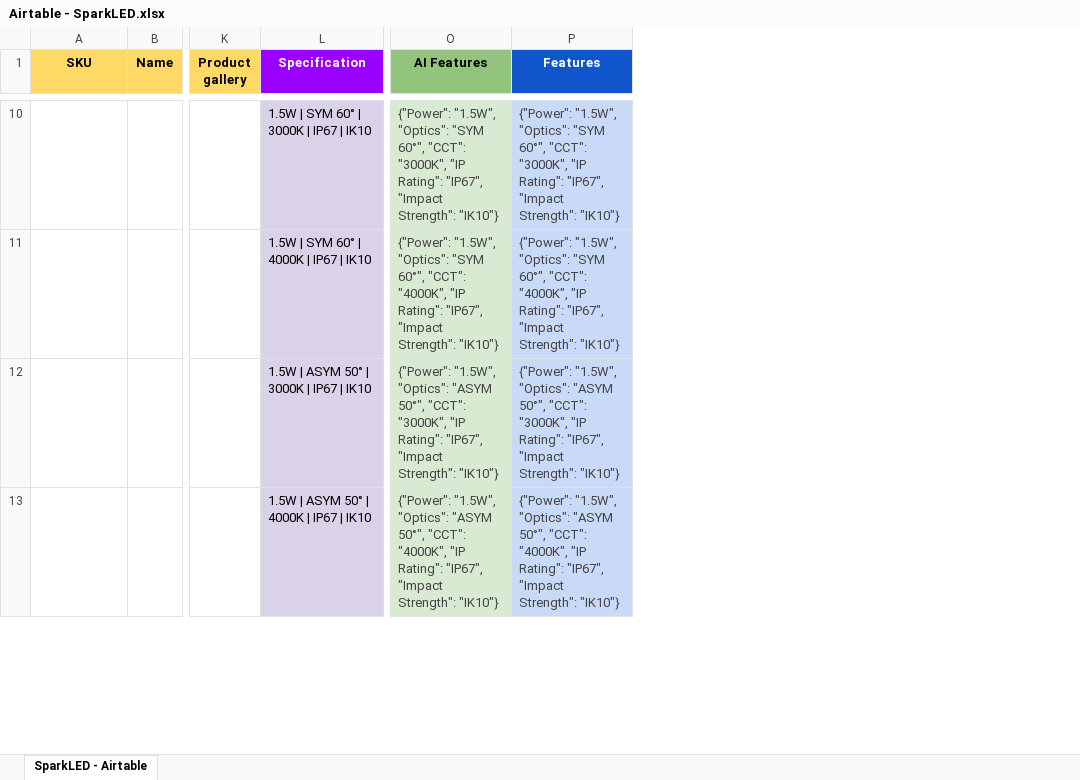
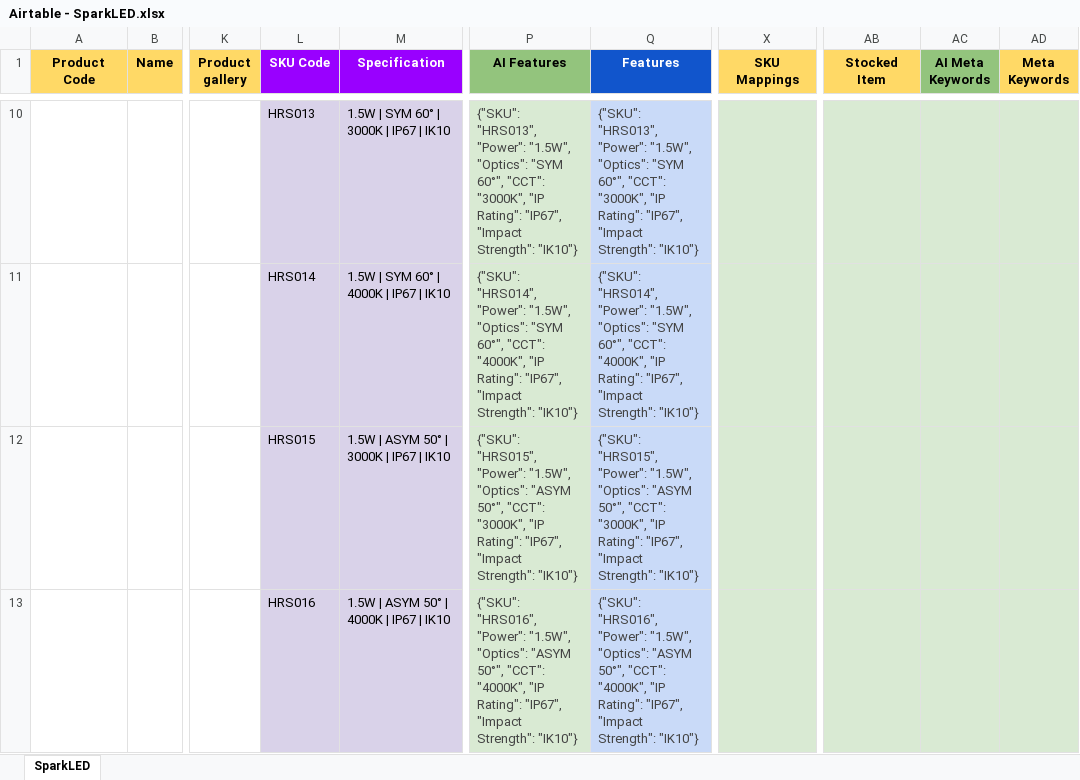
Before and after one commit to rustycoder/tosich_azoogi_new, an Excel workbook: airtable_json_uploader/json_files/Airtable - SparkLED.xlsx, sheet SparkLED, drawn as a sheet; only a part is shown, gaps mark what is left out; values as stored, in another font and other column widths than the file's, no borders; charts and pictures and table styles not drawn; addresses are those after the commit; the diff covers the shown part only; the diff names each change by its address in the sheet, - before the commit and + after, or states it on an @@ line.

```diff
--- a/airtable_json_uploader/json_files/Airtable - SparkLED.xlsx (sheet SparkLED)
+++ b/airtable_json_uploader/json_files/Airtable - SparkLED.xlsx (sheet SparkLED)
-sheet tab: SparkLED - Airtable
+sheet tab: SparkLED
+column L (SKU Code), rows 10-13: HRS013 | HRS014 | HRS015 | HRS016
+column X (SKU Mappings), empty
+column AB (Stocked Item), empty
+column AC (AI Meta Keywords), empty
+column AD (Meta Keywords), empty
-A1: SKU
+A1: Product Code
-P10 (AI Features): {"Power": "1.5W", "Optics":…
+P10 (AI Features): {"SKU": "HRS013", "Power": "1.5W", "Optics":…
-Q10 (Features): {"Power": "1.5W", "Optics":…
+Q10 (Features): {"SKU": "HRS013", "Power": "1.5W", "Optics":…
-P11 (AI Features): {"Power": "1.5W", "Optics":…
+P11 (AI Features): {"SKU": "HRS014", "Power": "1.5W", "Optics":…
-Q11 (Features): {"Power": "1.5W", "Optics":…
+Q11 (Features): {"SKU": "HRS014", "Power": "1.5W", "Optics":…
-P12 (AI Features): {"Power": "1.5W", "Optics":…
+P12 (AI Features): {"SKU": "HRS015", "Power": "1.5W", "Optics":…
-Q12 (Features): {"Power": "1.5W", "Optics":…
+Q12 (Features): {"SKU": "HRS015", "Power": "1.5W", "Optics":…
-P13 (AI Features): {"Power": "1.5W", "Optics":…
+P13 (AI Features): {"SKU": "HRS016", "Power": "1.5W", "Optics":…
-Q13 (Features): {"Power": "1.5W", "Optics":…
+Q13 (Features): {"SKU": "HRS016", "Power": "1.5W", "Optics":…
```
Also changed, not shown: 40 edited cells elsewhere in this sheet, formulas that keep their value, airtable_json_uploader/json_files/Airtable - ColorsLED.xlsx, airtable_json_uploader/json_files/Airtable - JR Neon.xlsx, 8 other files.
